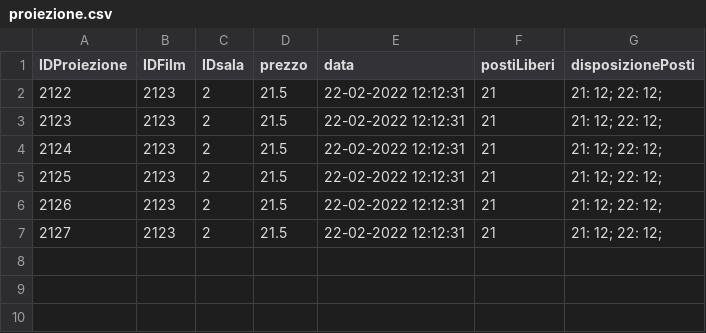
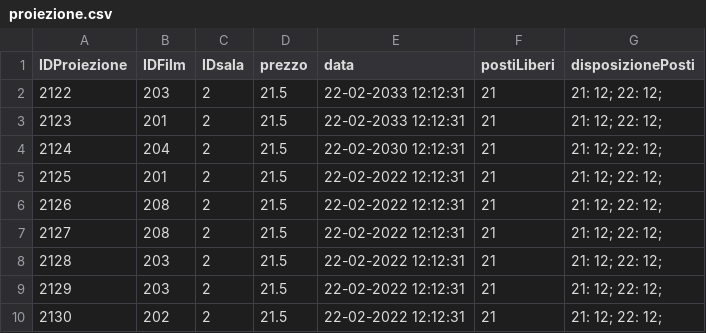
Before and after one commit to Franc3sco07/Cinema_Progetto, a CSV file: progetto/database/proiezione.csv, drawn as a sheet; addresses are those after the commit; the diff names each change by its address in the sheet, - before the commit and + after, or states it on an @@ line.

Commit message:
data update

```diff
--- a/progetto/database/proiezione.csv
+++ b/progetto/database/proiezione.csv
+row 2: 2122 | 203 | 2 | 21.5 | 22-02-2033 12:12:31 | 21 | 21: 12; 22: 12;
+row 3: 2123 | 201 | 2 | 21.5 | 22-02-2033 12:12:31 | 21 | 21: 12; 22: 12;
+row 4: 2124 | 204 | 2 | 21.5 | 22-02-2030 12:12:31 | 21 | 21: 12; 22: 12;
@@ column A (IDProiezione) renumbered from row 5 down @@
-B5 (IDFilm): 2123
+B5 (IDFilm): 201
-B6:B7 (IDFilm): 2123
+B6:B7 (IDFilm): 208
-B8:B9 (IDFilm): 2123
+B8:B9 (IDFilm): 203
-B10 (IDFilm): 2123
+B10 (IDFilm): 202
```
Also changed, not shown: progetto/database/film.csv.
